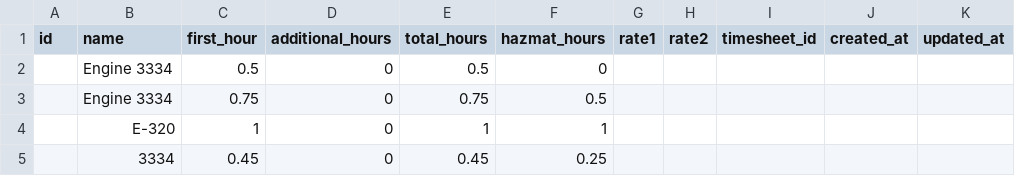
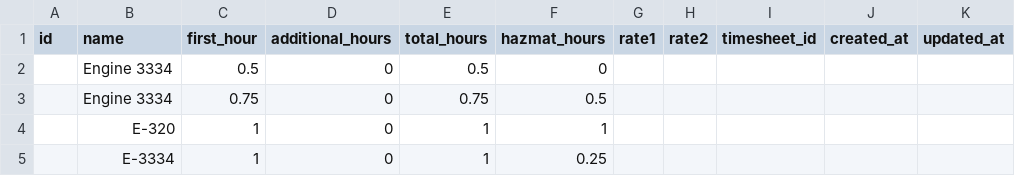
Before and after one commit to FinneJager/costrecovery, a CSV file: lib/csv_import/engines.csv, drawn as a sheet; only a part is shown; the diff names each change by its address in the sheet, - before the commit and + after, or states it on an @@ line.

```diff
--- a/lib/csv_import/engines.csv
+++ b/lib/csv_import/engines.csv
-B5 (name): 3334
+B5 (name): E-3334
-C5 (first_hour): 0.45
+C5 (first_hour): 1
-E5 (total_hours): 0.45
+E5 (total_hours): 1
```
Also changed, not shown: lib/csv_import/command_vehicles.csv, lib/csv_import/emts.csv, 12 other files.
